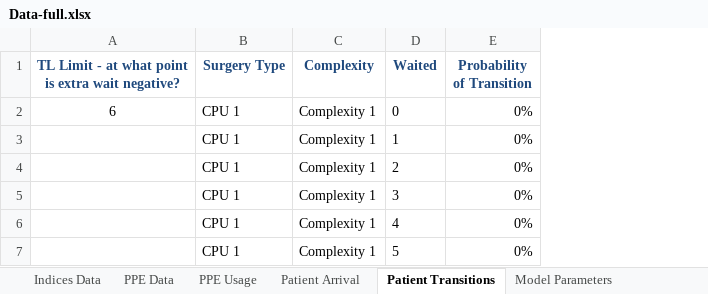
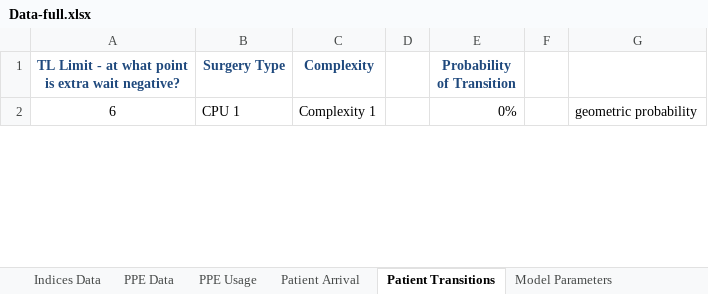
Before and after one commit to Konstantin-Volodin/UOttawa-Dynamic-Knapsack-Problem-Python, an Excel workbook: v2-Implementation/Data/Data-full.xlsx, sheet Patient Transitions, drawn as a sheet; only a part is shown; values as stored, in another font and other column widths than the file's, no borders; removed rows and columns are numbered as before the commit, all else as after; the diff covers the shown part only; the diff names each change by its address in the sheet, - before the commit and + after, or states it on an @@ line.

```diff
--- a/v2-Implementation/Data/Data-full.xlsx (sheet Patient Transitions)
+++ b/v2-Implementation/Data/Data-full.xlsx (sheet Patient Transitions)
-column D (Waited), row 2: 0
+column D, empty
+column F, empty
+column G, row 2: geometric probability
-row 3:  | CPU 1 | Complexity 1 | 1 | 0%
-row 4:  | CPU 1 | Complexity 1 | 2 | 0%
-row 5:  | CPU 1 | Complexity 1 | 3 | 0%
-row 6:  | CPU 1 | Complexity 1 | 4 | 0%
-row 7:  | CPU 1 | Complexity 1 | 5 | 0%
```
Also changed, not shown: other rows of this sheet, sheet Model Parameters, sheet Indices Data, sheet PPE Data, formulas that keep their value, charts or pictures.
